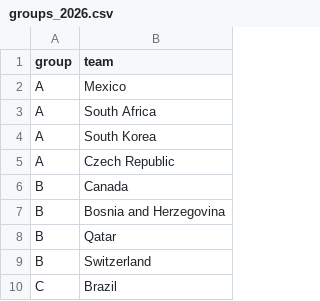
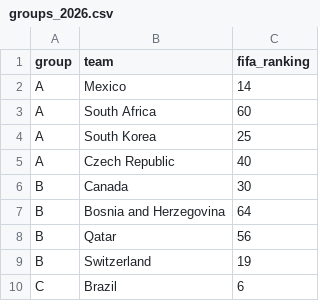
Before and after one commit to L1TangDingZhen/world_cup, a CSV file: data/worldcup/groups_2026.csv, drawn as a sheet; only a part is shown; the diff names each change by its address in the sheet, - before the commit and + after, or states it on an @@ line.

Commit message:
Housekeeping: reproducible env, honest README, explicit venue flag
- Add bayes extra (PyMC + ArviZ) to pyproject and environment.yml so the
  documented rebuild actually reproduces the working environment
- README (EN/ZH): mark Step 6 as storage-layer-only, document optional
  extras, and list experimental modules (rating v2, neural outcome,
  value network) with their real status
- Add official FIFA ranking (2026-06-11 edition) column to groups_2026.csv
  as the last-resort tie-breaker, with source metadata
- Make neutral_venue explicit: required in the API result endpoint,
  --neutral/--no-neutral required in the dynamic-update CLI
- Remove dead ranking_key helper from group_stage

```diff
--- a/data/worldcup/groups_2026.csv
+++ b/data/worldcup/groups_2026.csv
+column C (fifa_ranking), rows 2-10: 14 | 60 | 25 | 40 | 30 | 64 | 56 | 19 | 6
```
Also changed, not shown: 7 other files.
